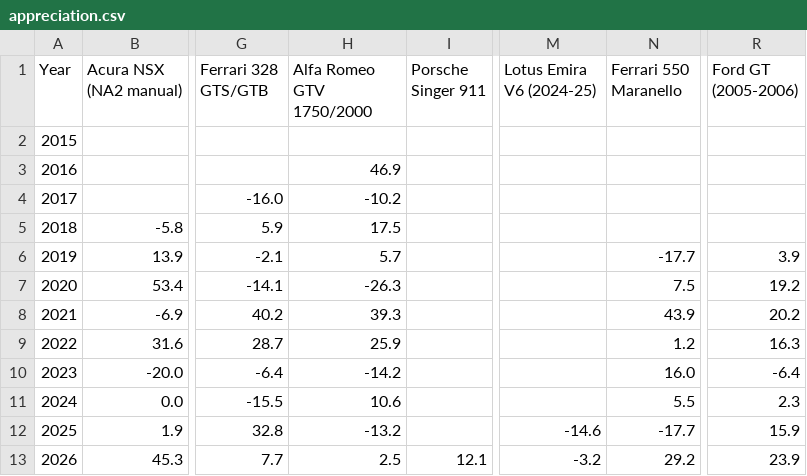
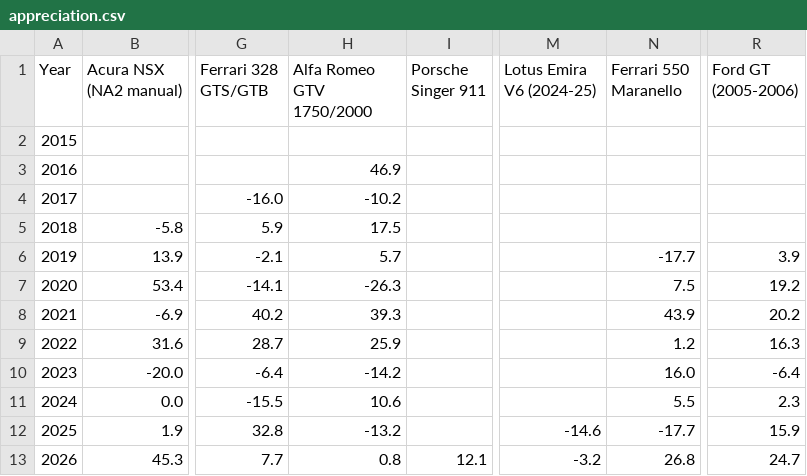
Before and after one commit to hlash99/car-value-tracker, a CSV file: appreciation.csv, drawn as a sheet; only a part is shown, gaps mark what is left out; the diff names each change by its address in the sheet, - before the commit and + after, or states it on an @@ line.

```diff
--- a/appreciation.csv
+++ b/appreciation.csv
-H13 (Alfa Romeo GTV 1750/2000): 2.5
+H13 (Alfa Romeo GTV 1750/2000): 0.8
-N13 (Ferrari 550 Maranello): 29.2
+N13 (Ferrari 550 Maranello): 26.8
-R13 (Ford GT (2005-2006)): 23.9
+R13 (Ford GT (2005-2006)): 24.7
```
Also changed, not shown: 2 other files.
